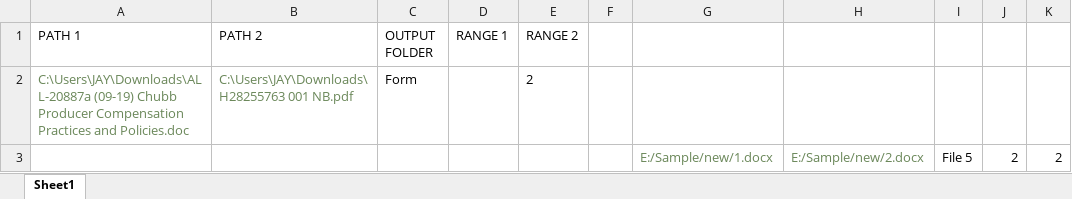
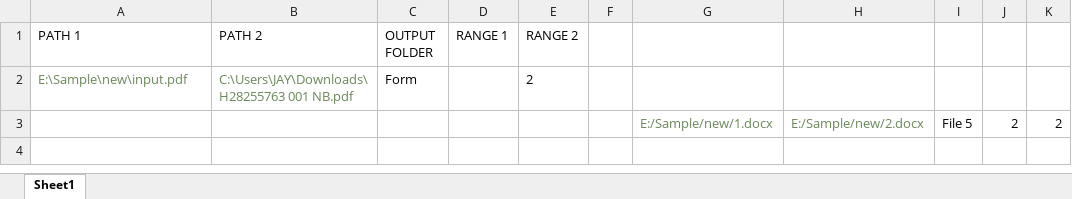
Before and after one commit to JayKKumar01/PDFProject_2.0, an Excel workbook: src/main/java/files/Data.xlsx, sheet Sheet1, drawn as a sheet; values as stored, in another font and other column widths than the file's, no borders; the diff names each change by its address in the sheet, - before the commit and + after, or states it on an @@ line.

```diff
--- a/src/main/java/files/Data.xlsx (sheet Sheet1)
+++ b/src/main/java/files/Data.xlsx (sheet Sheet1)
-A2 (PATH 1): C:\Users\JAY\Downloads\ALL-20887a (09-19) Chubb Producer Compensation Practices and Policies.doc
+A2 (PATH 1): E:\Sample\new\input.pdf
```
Also changed, not shown: 2 other files.
